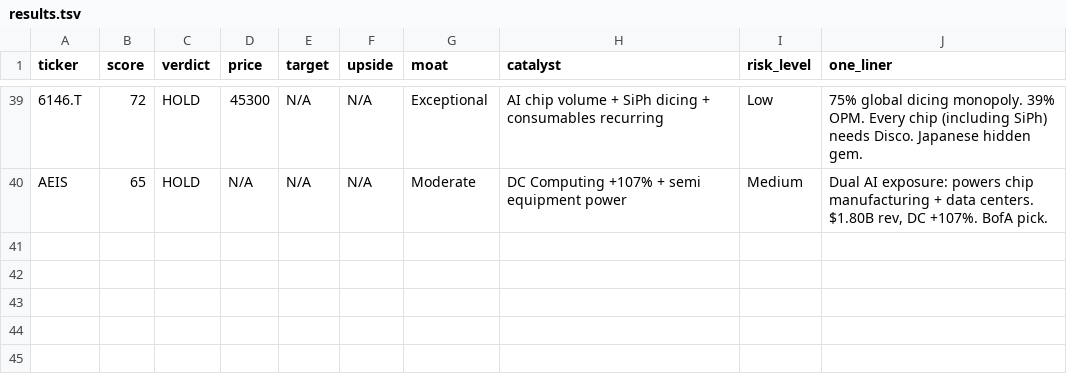
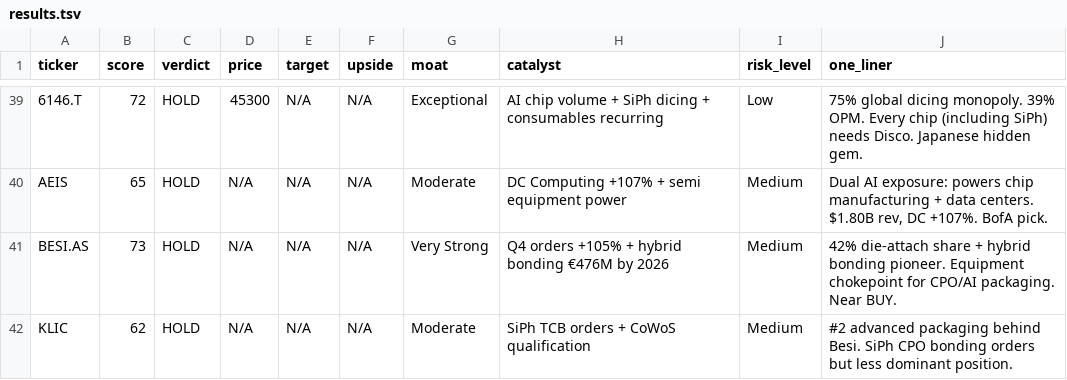
Before and after one commit to timlihk/Investing, a TSV file: ai-photonics/results.tsv, drawn as a sheet; only a part is shown, gaps mark what is left out; the diff names each change by its address in the sheet, - before the commit and + after, or states it on an @@ line.

Commit message:
add Besi, K&S — 41 stocks across 9 markets. Advanced packaging layer complete.

```diff
--- a/ai-photonics/results.tsv
+++ b/ai-photonics/results.tsv
+row 41: BESI.AS | 73 | HOLD | N/A | N/A | N/A | Very Strong | Q4 orders +105% + hybrid bonding €476M by 2026 | Medium | 42% die-attach share + hybrid bonding pioneer. Equipment chokepoint for CPO/AI packaging. Near BUY.
+row 42: KLIC | 62 | HOLD | N/A | N/A | N/A | Moderate | SiPh TCB orders + CoWoS qualification | Medium | #2 advanced packaging behind Besi. SiPh CPO bonding orders but less dominant position.
```
Also changed, not shown: 2 other files.
